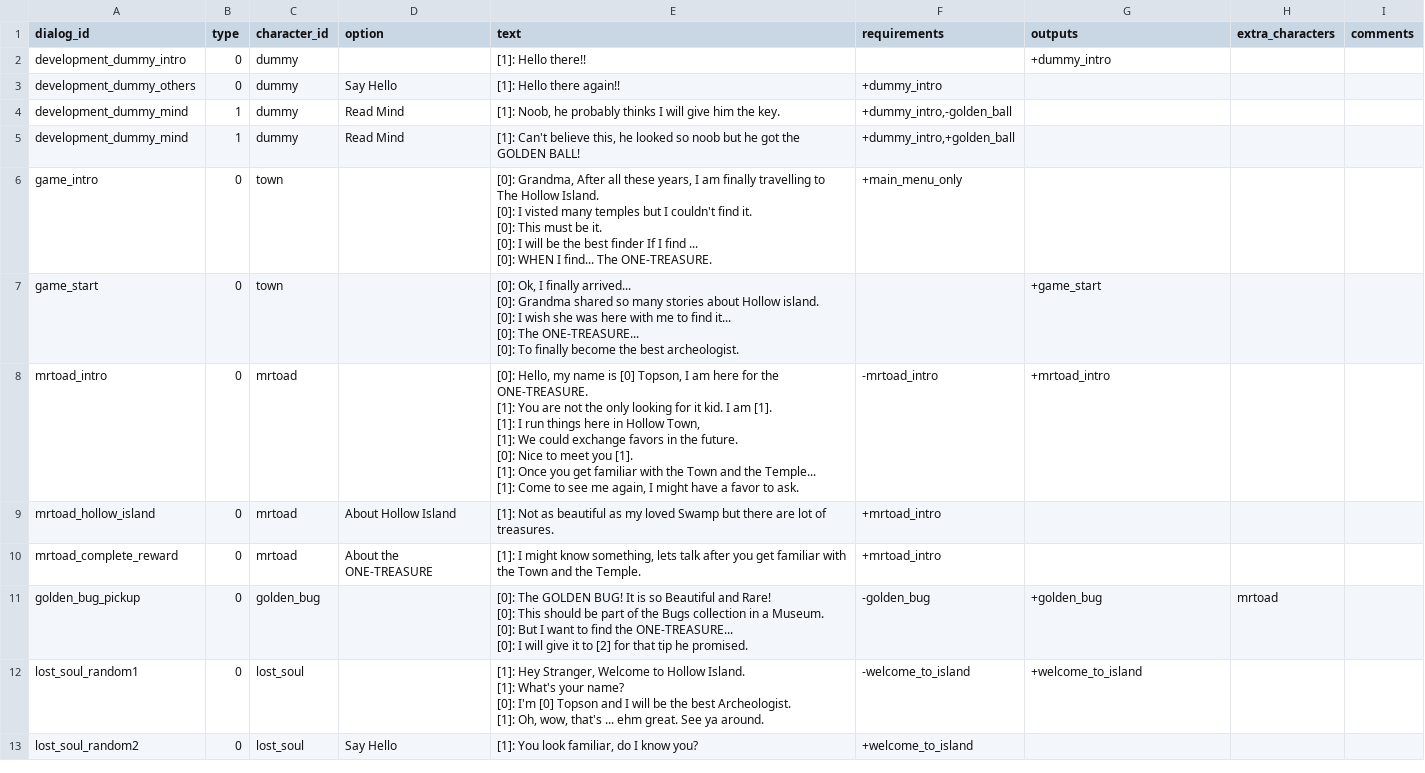
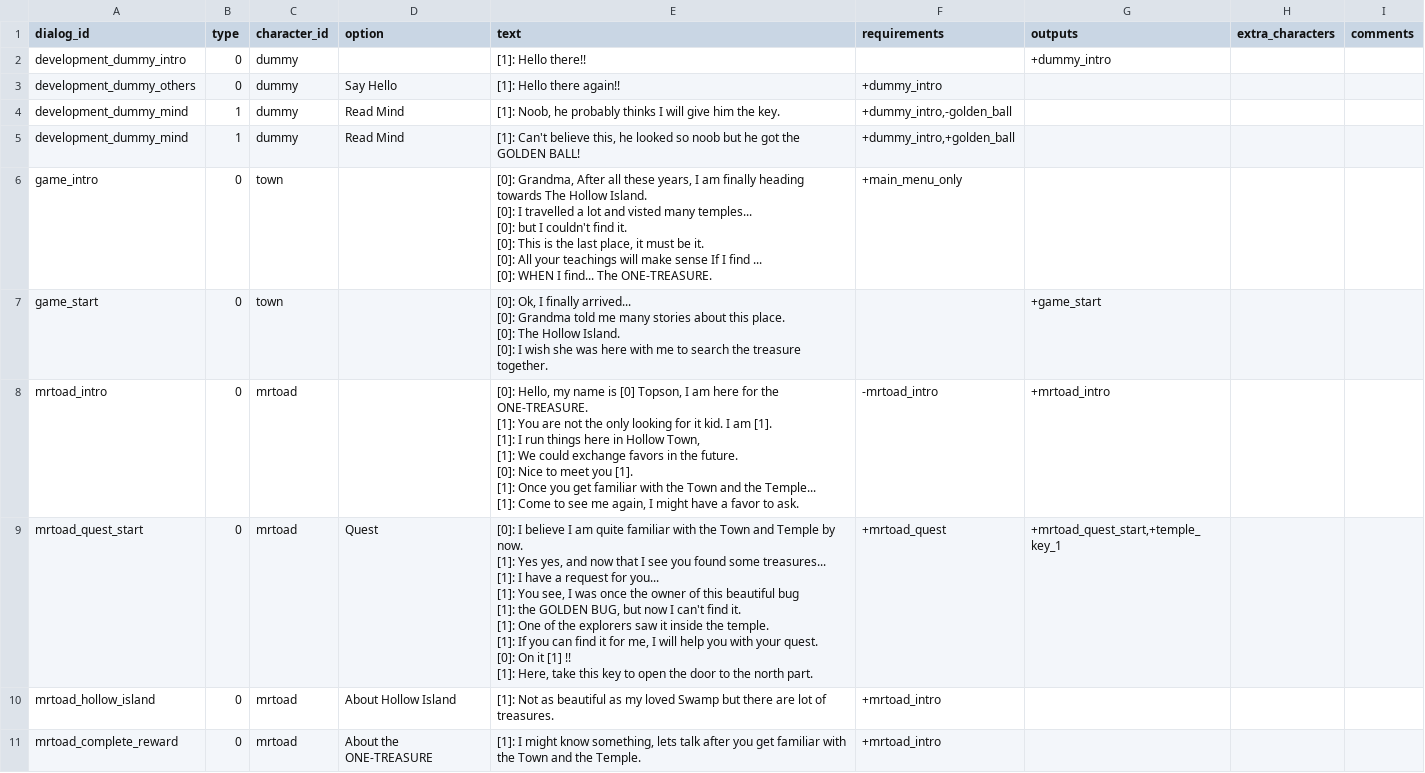
Before and after one commit to acoppes/gbjams, a CSV file: gbjam14/Assets/StreamingAssets/dialogs-database.csv, drawn as a sheet; only a part is shown; the shorter side is filled out with more unchanged rows.

Commit message:
start of mrtoad quest + open door to room 10

```diff
--- a/gbjam14/Assets/StreamingAssets/dialogs-database.csv
+++ b/gbjam14/Assets/StreamingAssets/dialogs-database.csv
@@ -5,12 +5,12 @@ development_dummy_mind,1,dummy,Read Mind,"[1]: Noob, he probably thinks I will g
 development_dummy_mind,1,dummy,Read Mind,"[1]: Can't believe this, he looked so noob but he got the GOLDEN BALL!","+dummy_intro,+golden_ball",,,
-game_intro,0,town,,"[0]: Grandma, After all these years, I am finally travelling to The Hollow Island.
-[0]: I visted many temples but I couldn't find it.
-[0]: This must be it.
-[0]: I will be the best finder If I find ...
-[0]: WHEN I find... The ONE-TREASURE.",+main_menu_only,,,
-game_start,0,town,,"[0]: Ok, I finally arrived...
-[0]: Grandma shared so many stories about Hollow island.
-[0]: I wish she was here with me to find it...
-[0]: The ONE-TREASURE...
-[0]: To finally become the best archeologist.",,+game_start,,
+game_intro,0,town,,"[0]: Grandma, After all these years, I am finally heading towards The Hollow Island.
+[0]: I travelled a lot and visted many temples...
+[0]: but I couldn't find it.
+[0]: This is the last place, it must be it.
+[0]: All your teachings will make sense If I find ...
+[0]: WHEN I find... The ONE-TREASURE.",+main_menu_only,,,
+game_start,0,town,,"[0]: Ok, I finally arrived...
+[0]: Grandma told me many stories about this place.
+[0]: The Hollow Island.
+[0]: I wish she was here with me to search the treasure together.",,+game_start,,
 mrtoad_intro,0,mrtoad,,"[0]: Hello, my name is [0] Topson, I am here for the ONE-TREASURE.
@@ -22,2 +22,11 @@ mrtoad_intro,0,mrtoad,,"[0]: Hello, my name is [0] Topson, I am here for the ONE
 [1]: Come to see me again, I might have a favor to ask.",-mrtoad_intro,+mrtoad_intro,,
+mrtoad_quest_start,0,mrtoad,Quest,"[0]: I believe I am quite familiar with the Town and Temple by now.
+[1]: Yes yes, and now that I see you found some treasures...
+[1]: I have a request for you...
+[1]: You see, I was once the owner of this beautiful bug
+[1]: the GOLDEN BUG, but now I can't find it.
+[1]: One of the explorers saw it inside the temple.
+[1]: If you can find it for me, I will help you with your quest.
+[0]: On it [1] !!
+[1]: Here, take this key to open the door to the north part.",+mrtoad_quest,"+mrtoad_quest_start,+temple_key_1",,
 mrtoad_hollow_island,0,mrtoad,About Hollow Island,[1]: Not as beautiful as my loved Swamp but there are lot of treasures.,+mrtoad_intro,,,
```
Also changed, not shown: 7 other files.
